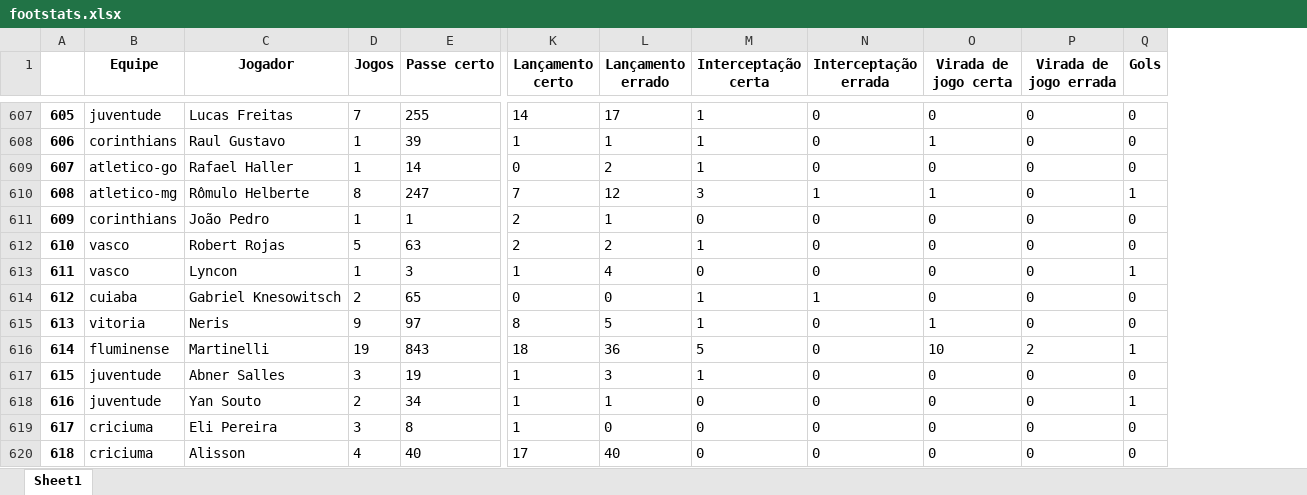
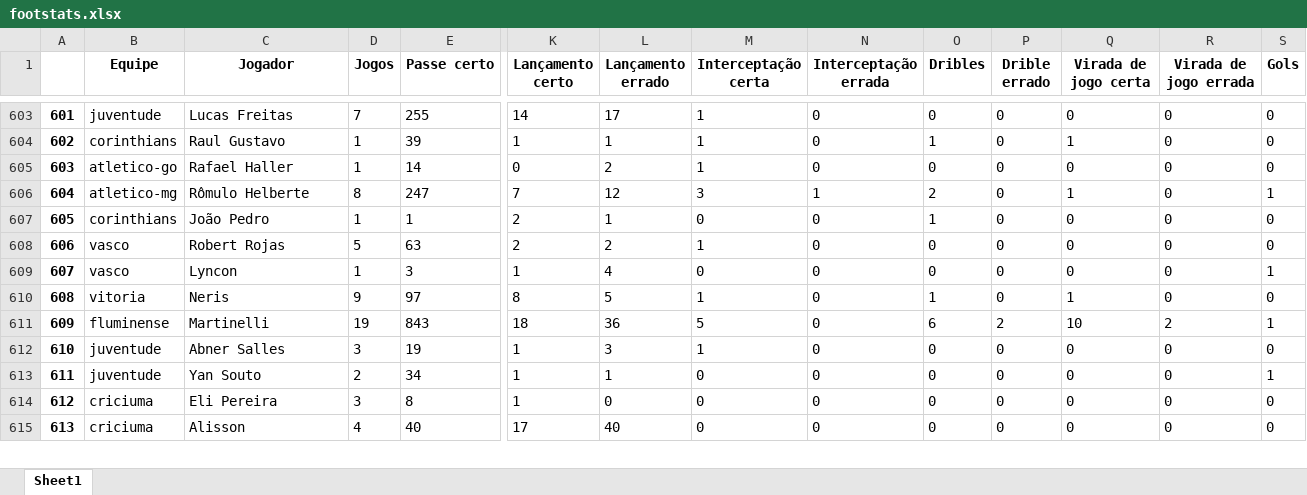
Before and after one commit to BrunoMeloSlv/app_brasileirao_2024, an Excel workbook: footstats.xlsx, sheet Sheet1, drawn as a sheet; only a part is shown, gaps mark what is left out; values as stored, in another font and other column widths than the file's, no borders; removed rows and columns are numbered as before the commit, all else as after; rows hold the shown columns only; the diff covers the shown part only; the diff names each change by its address in the sheet, - before the commit and + after, or states it on an @@ line.

```diff
--- a/footstats.xlsx (sheet Sheet1)
+++ b/footstats.xlsx (sheet Sheet1)
+column O (Dribles), rows 603-615: 0 | 1 | 0 | 2 | 1 | 0 | 0 | 1 | 6 | 0 | 0 | 0 | 0
+column P (Drible errado), rows 603-615: 0 | 0 | 0 | 0 | 0 | 0 | 0 | 0 | 2 | 0 | 0 | 0 | 0
@@ column A renumbered from row 10 down @@
-row 614: 612 | cuiaba | Gabriel Knesowitsch | 2 | 65 | 0 | 0 | 1 | 1 | 0 | 0 | 0
```
Also changed, not shown: 3 added rows and 7 removed rows elsewhere in this sheet.
